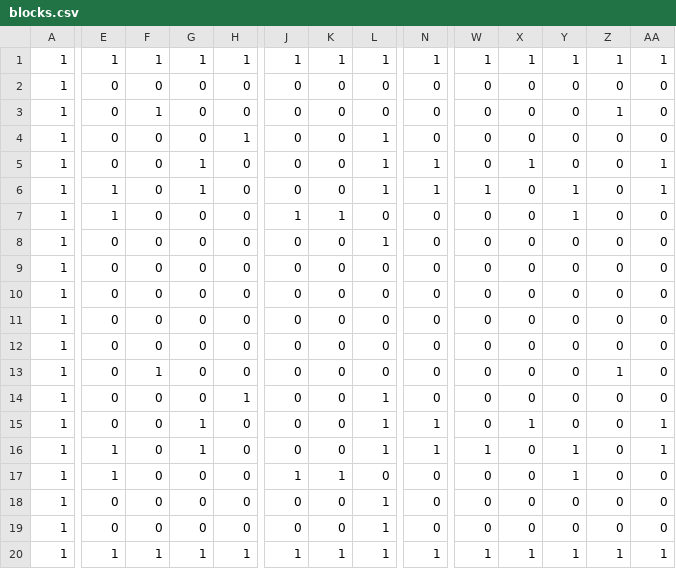
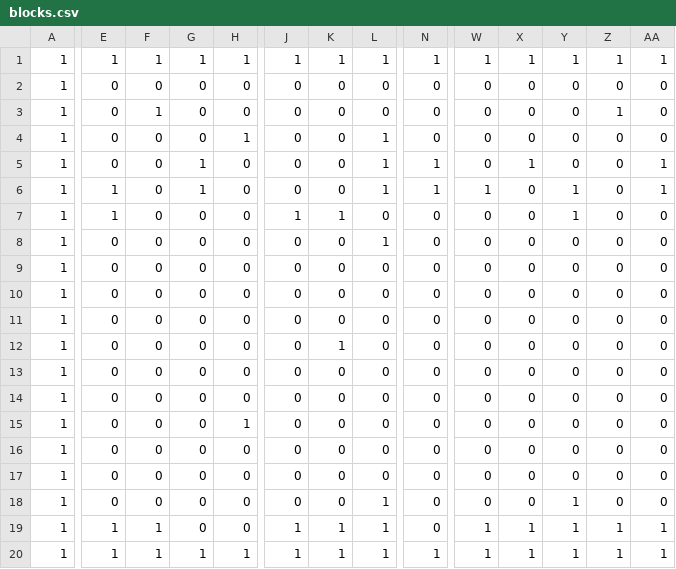
Before and after one commit to hideohara/AL3_2024, a CSV file: DirectXGame/Resources/blocks.csv, drawn as a sheet; only a part is shown, gaps mark what is left out; the diff covers the shown part only; the diff names each change by its address in the sheet, - before the commit and + after, or states it on an @@ line.

```diff
--- a/DirectXGame/Resources/blocks.csv
+++ b/DirectXGame/Resources/blocks.csv
-K12: 0
+K12: 1
-F13: 1
+F13: 0
-Z13: 1
+Z13: 0
-H14: 1
+H14: 0
-L14:L16: 1
+L14:L16: 0
-G15:G16: 1
+G15:G16: 0
-H15: 0
+H15: 1
-N15:N16: 1
+N15:N16: 0
-X15: 1
+X15: 0
-AA15:AA16: 1
+AA15:AA16: 0
-E16:E17: 1
+E16:E17: 0
-W16: 1
+W16: 0
-Y16:Y17: 1
+Y16:Y17: 0
-J17: 1
+J17: 0
-K17: 1
+K17: 0
-Y18:Y19: 0
+Y18:Y19: 1
-E19: 0
+E19: 1
-F19: 0
+F19: 1
-J19: 0
+J19: 1
-K19: 0
+K19: 1
-W19: 0
+W19: 1
-X19: 0
+X19: 1
-Z19: 0
+Z19: 1
-AA19: 0
+AA19: 1
```
Also changed, not shown: 7 edited cells elsewhere in this file, 5 other files.
